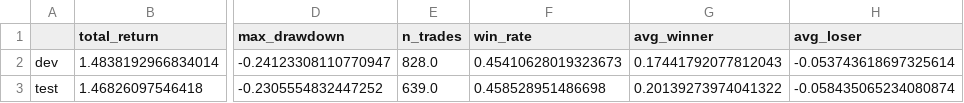
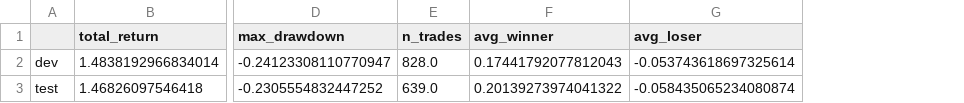
Before and after one commit to lumingpuchheim/trading, a CSV file: results/minervini_v5_e3_moc_summary.csv, drawn as a sheet; only a part is shown, gaps mark what is left out; the diff names each change by its address in the sheet, - before the commit and + after, or states it on an @@ line.

```diff
--- a/results/minervini_v5_e3_moc_summary.csv
+++ b/results/minervini_v5_e3_moc_summary.csv
-column F (win_rate), rows 2-3: 0.45410628019323673 | 0.458528951486698
```
Also changed, not shown: 19 other files.
